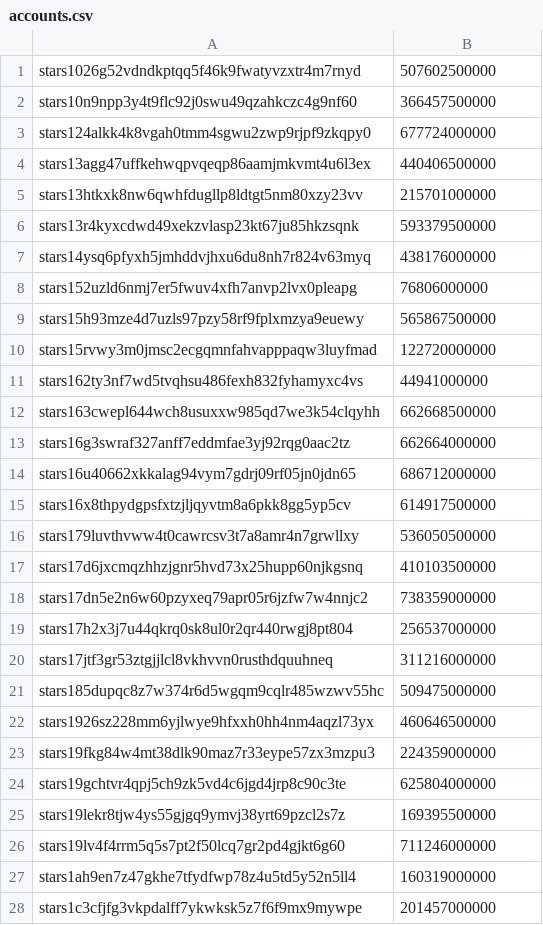
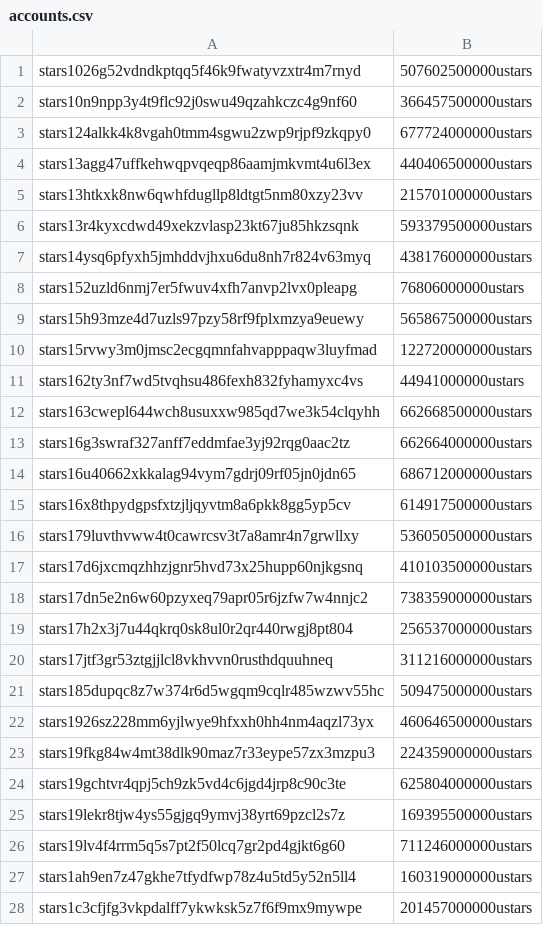
Before and after one commit to public-awesome/mainnet, a CSV file: stargaze-1/accounts/accounts.csv, drawn as a sheet; only a part is shown; the diff covers the shown part only.

```diff
--- a/stargaze-1/accounts/accounts.csv
+++ b/stargaze-1/accounts/accounts.csv
@@ -1,28 +1,28 @@
-stars1026g52vdndkptqq5f46k9fwatyvzxtr4m7rnyd,507602500000
-stars10n9npp3y4t9flc92j0swu49qzahkczc4g9nf60,366457500000
-stars124alkk4k8vgah0tmm4sgwu2zwp9rjpf9zkqpy0,677724000000
-stars13agg47uffkehwqpvqeqp86aamjmkvmt4u6l3ex,440406500000
-stars13htkxk8nw6qwhfdugllp8ldtgt5nm80xzy23vv,215701000000
-stars13r4kyxcdwd49xekzvlasp23kt67ju85hkzsqnk,593379500000
-stars14ysq6pfyxh5jmhddvjhxu6du8nh7r824v63myq,438176000000
-stars152uzld6nmj7er5fwuv4xfh7anvp2lvx0pleapg,76806000000
-stars15h93mze4d7uzls97pzy58rf9fplxmzya9euewy,565867500000
-stars15rvwy3m0jmsc2ecgqmnfahvapppaqw3luyfmad,122720000000
-stars162ty3nf7wd5tvqhsu486fexh832fyhamyxc4vs,44941000000
-stars163cwepl644wch8usuxxw985qd7we3k54clqyhh,662668500000
-stars16g3swraf327anff7eddmfae3yj92rqg0aac2tz,662664000000
-stars16u40662xkkalag94vym7gdrj09rf05jn0jdn65,686712000000
-stars16x8thpydgpsfxtzjljqyvtm8a6pkk8gg5yp5cv,614917500000
-stars179luvthvww4t0cawrcsv3t7a8amr4n7grwllxy,536050500000
-stars17d6jxcmqzhhzjgnr5hvd73x25hupp60njkgsnq,410103500000
-stars17dn5e2n6w60pzyxeq79apr05r6jzfw7w4nnjc2,738359000000
-stars17h2x3j7u44qkrq0sk8ul0r2qr440rwgj8pt804,256537000000
-stars17jtf3gr53ztgjjlcl8vkhvvn0rusthdquuhneq,311216000000
-stars185dupqc8z7w374r6d5wgqm9cqlr485wzwv55hc,509475000000
-stars1926sz228mm6yjlwye9hfxxh0hh4nm4aqzl73yx,460646500000
-stars19fkg84w4mt38dlk90maz7r33eype57zx3mzpu3,224359000000
-stars19gchtvr4qpj5ch9zk5vd4c6jgd4jrp8c90c3te,625804000000
-stars19lekr8tjw4ys55gjgq9ymvj38yrt69pzcl2s7z,169395500000
-stars19lv4f4rrm5q5s7pt2f50lcq7gr2pd4gjkt6g60,711246000000
-stars1ah9en7z47gkhe7tfydfwp78z4u5td5y52n5ll4,160319000000
-stars1c3cfjfg3vkpdalff7ykwksk5z7f6f9mx9mywpe,201457000000
+stars1026g52vdndkptqq5f46k9fwatyvzxtr4m7rnyd,507602500000ustars
+stars10n9npp3y4t9flc92j0swu49qzahkczc4g9nf60,366457500000ustars
+stars124alkk4k8vgah0tmm4sgwu2zwp9rjpf9zkqpy0,677724000000ustars
+stars13agg47uffkehwqpvqeqp86aamjmkvmt4u6l3ex,440406500000ustars
+stars13htkxk8nw6qwhfdugllp8ldtgt5nm80xzy23vv,215701000000ustars
+stars13r4kyxcdwd49xekzvlasp23kt67ju85hkzsqnk,593379500000ustars
+stars14ysq6pfyxh5jmhddvjhxu6du8nh7r824v63myq,438176000000ustars
+stars152uzld6nmj7er5fwuv4xfh7anvp2lvx0pleapg,76806000000ustars
+stars15h93mze4d7uzls97pzy58rf9fplxmzya9euewy,565867500000ustars
+stars15rvwy3m0jmsc2ecgqmnfahvapppaqw3luyfmad,122720000000ustars
+stars162ty3nf7wd5tvqhsu486fexh832fyhamyxc4vs,44941000000ustars
+stars163cwepl644wch8usuxxw985qd7we3k54clqyhh,662668500000ustars
+stars16g3swraf327anff7eddmfae3yj92rqg0aac2tz,662664000000ustars
+stars16u40662xkkalag94vym7gdrj09rf05jn0jdn65,686712000000ustars
+stars16x8thpydgpsfxtzjljqyvtm8a6pkk8gg5yp5cv,614917500000ustars
+stars179luvthvww4t0cawrcsv3t7a8amr4n7grwllxy,536050500000ustars
+stars17d6jxcmqzhhzjgnr5hvd73x25hupp60njkgsnq,410103500000ustars
+stars17dn5e2n6w60pzyxeq79apr05r6jzfw7w4nnjc2,738359000000ustars
+stars17h2x3j7u44qkrq0sk8ul0r2qr440rwgj8pt804,256537000000ustars
+stars17jtf3gr53ztgjjlcl8vkhvvn0rusthdquuhneq,311216000000ustars
+stars185dupqc8z7w374r6d5wgqm9cqlr485wzwv55hc,509475000000ustars
+stars1926sz228mm6yjlwye9hfxxh0hh4nm4aqzl73yx,460646500000ustars
+stars19fkg84w4mt38dlk90maz7r33eype57zx3mzpu3,224359000000ustars
+stars19gchtvr4qpj5ch9zk5vd4c6jgd4jrp8c90c3te,625804000000ustars
+stars19lekr8tjw4ys55gjgq9ymvj38yrt69pzcl2s7z,169395500000ustars
+stars19lv4f4rrm5q5s7pt2f50lcq7gr2pd4gjkt6g60,711246000000ustars
+stars1ah9en7z47gkhe7tfydfwp78z4u5td5y52n5ll4,160319000000ustars
+stars1c3cfjfg3vkpdalff7ykwksk5z7f6f9mx9mywpe,201457000000ustars
```
Also changed, not shown: 61 edited cells elsewhere in this file, 1 other file.
